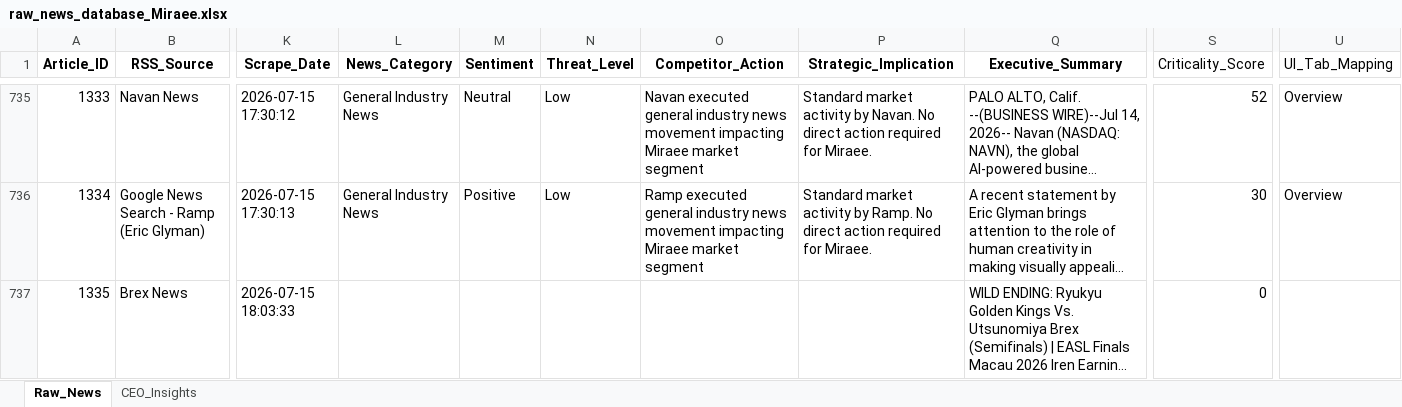
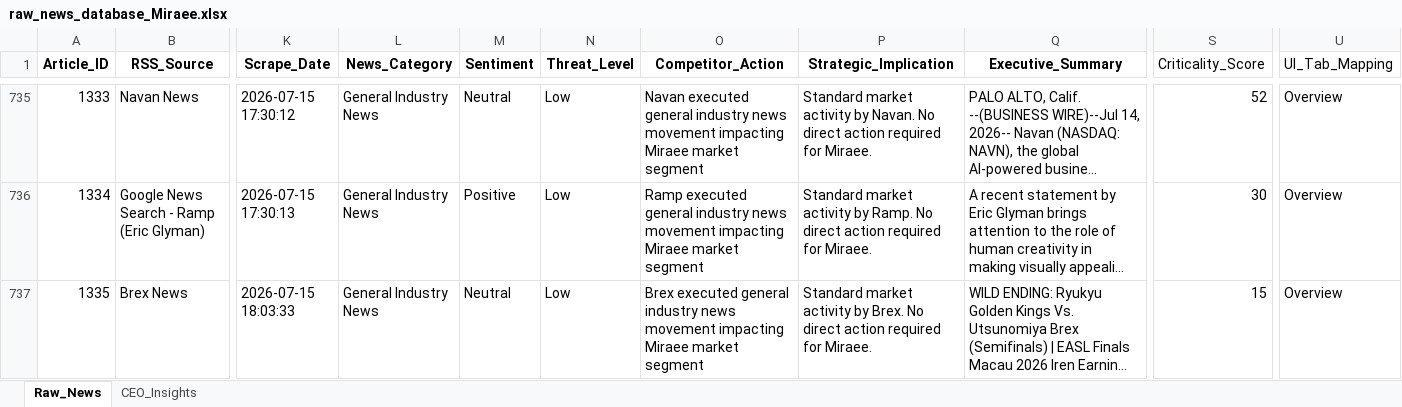
Before and after one commit to knirantar-Mondee/TabhiGroupDashboard_1, an Excel workbook: News_Dashboard/data/raw_news_database_Miraee.xlsx, sheet Raw_News, drawn as a sheet; only a part is shown, gaps mark what is left out; long unchanged cells end in …; values as stored, in another font and other column widths than the file's, no borders; the diff names each change by its address in the sheet, - before the commit and + after, or states it on an @@ line.

```diff
--- a/News_Dashboard/data/raw_news_database_Miraee.xlsx (sheet Raw_News)
+++ b/News_Dashboard/data/raw_news_database_Miraee.xlsx (sheet Raw_News)
-L737 (News_Category): (empty)
+L737 (News_Category): General Industry News
-M737 (Sentiment): (empty)
+M737 (Sentiment): Neutral
-N737 (Threat_Level): (empty)
+N737 (Threat_Level): Low
-O737 (Competitor_Action): (empty)
+O737 (Competitor_Action): Brex executed general industry news movement impacting Miraee market segment
-P737 (Strategic_Implication): (empty)
+P737 (Strategic_Implication): Standard market activity by Brex. No direct action required for Miraee.
-S737 (Criticality_Score): 0
+S737 (Criticality_Score): 15
-U737 (UI_Tab_Mapping): (empty)
+U737 (UI_Tab_Mapping): Overview
```
Also changed, not shown: sheet CEO_Insights, News_Dashboard/data/raw_news_database_Mondee.xlsx, News_Intelligence/output/raw_news_database_Miraee.xlsx, 3 other files.
